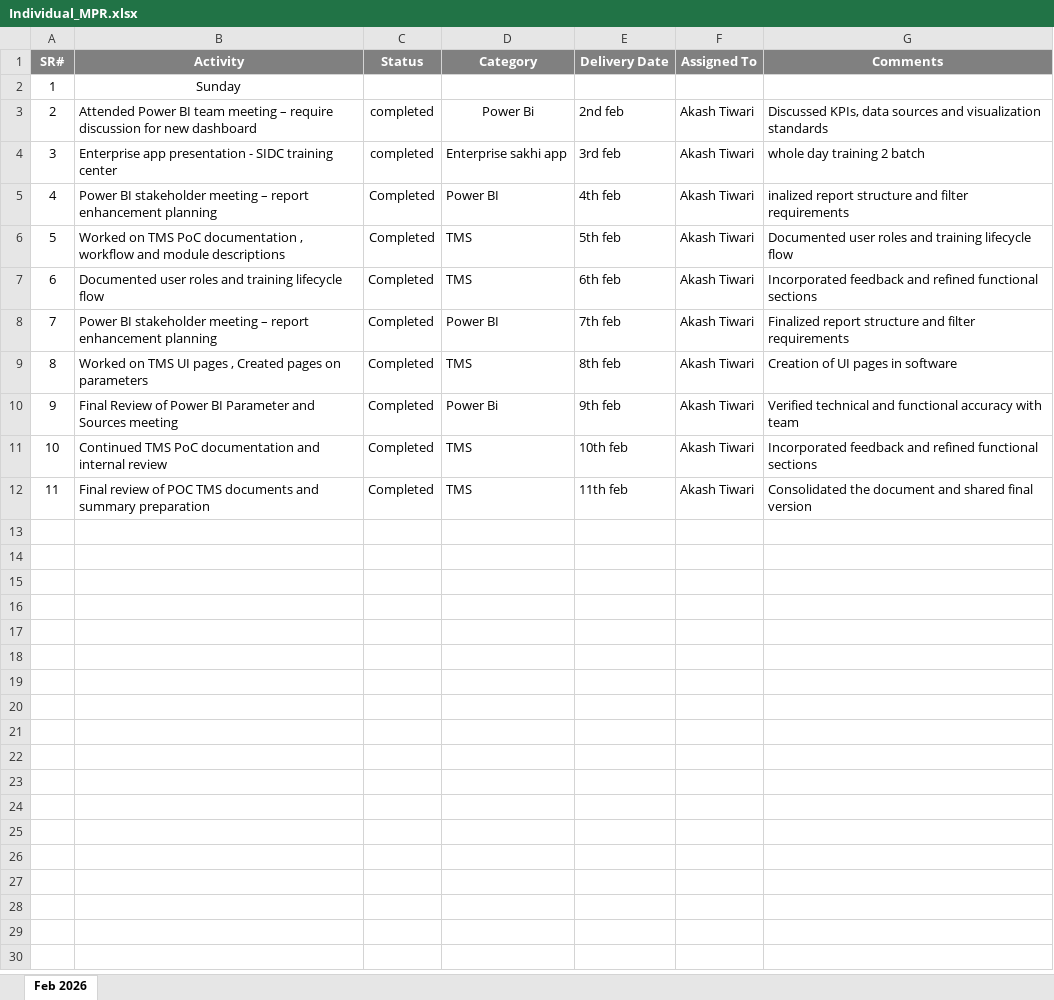
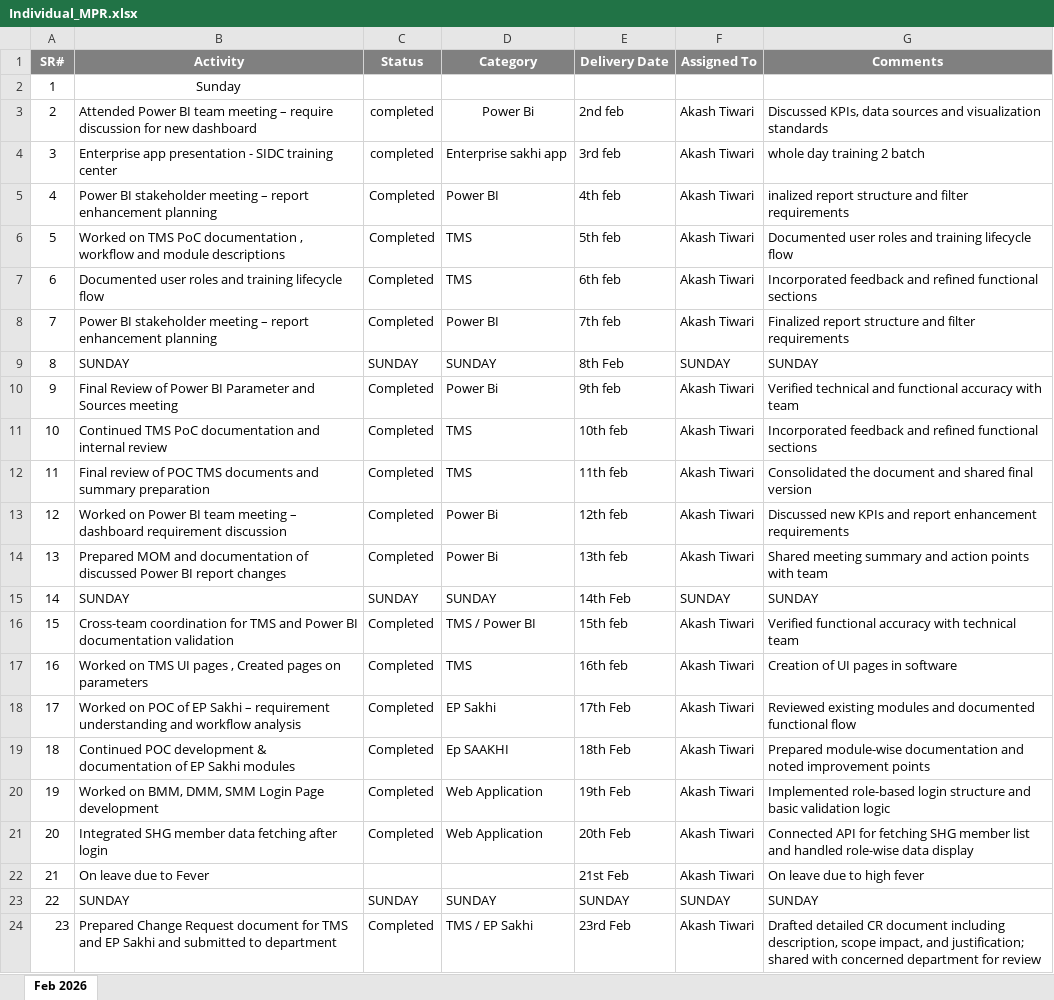
Before and after one commit to pallaveeindian/TH-PROJECT-NOTEBOOK, an Excel workbook: MPR/Role wise/Android Developer/Feb'26/Individual_MPR.xlsx, sheet Feb 2026, drawn as a sheet; values as stored, in another font and other column widths than the file's, no borders; removed rows and columns are numbered as before the commit, all else as after; the diff names each change by its address in the sheet, - before the commit and + after, or states it on an @@ line.

Commit message:
Daily MPR update | 24-02-2026

```diff
--- a/MPR/Role wise/Android Developer/Feb'26/Individual_MPR.xlsx (sheet Feb 2026)
+++ b/MPR/Role wise/Android Developer/Feb'26/Individual_MPR.xlsx (sheet Feb 2026)
-row 9: 8 | Worked on TMS UI pages , Created pages on parameters | Completed | TMS | 8th feb | Akash Tiwari | Creation of UI pages in software
+row 9: 8 | SUNDAY | SUNDAY | SUNDAY | 8th Feb | SUNDAY | SUNDAY
+row 13: 12 | Worked on Power BI team meeting – dashboard requirement discussion | Completed | Power Bi | 12th feb | Akash Tiwari | Discussed new KPIs and report enhancement requirements
+row 14: 13 | Prepared MOM and documentation of discussed Power BI report changes | Completed | Power Bi | 13th feb | Akash Tiwari | Shared meeting summary and action points with team
+row 15: 14 | SUNDAY | SUNDAY | SUNDAY | 14th Feb | SUNDAY | SUNDAY
+row 16: 15 | Cross-team coordination for TMS and Power BI documentation validation | Completed | TMS / Power BI | 15th feb | Akash Tiwari | Verified functional accuracy with technical team
+row 17: 16 | Worked on TMS UI pages , Created pages on parameters | Completed | TMS | 16th feb | Akash Tiwari | Creation of UI pages in software
+row 18: 17 | Worked on POC of EP Sakhi – requirement understanding and workflow analysis | Completed | EP Sakhi | 17th Feb | Akash Tiwari | Reviewed existing modules and documented functional flow
+row 19: 18 | Continued POC development & documentation of EP Sakhi modules | Completed | Ep SAAKHI | 18th Feb | Akash Tiwari | Prepared module-wise documentation and noted improvement points
+row 20: 19 | Worked on BMM, DMM, SMM Login Page development | Completed | Web Application | 19th Feb | Akash Tiwari | Implemented role-based login structure and basic validation logic
+row 21: 20 | Integrated SHG member data fetching after login | Completed | Web Application | 20th Feb | Akash Tiwari | Connected API for fetching SHG member list and handled role-wise data display
+row 22: 21 | On leave due to Fever |  |  | 21st Feb | Akash Tiwari | On leave due to high fever
+row 23: 22 | SUNDAY | SUNDAY | SUNDAY | SUNDAY | SUNDAY | SUNDAY
+row 24: 23 | Prepared Change Request document for TMS and EP Sakhi and submitted to department | Completed | TMS / EP Sakhi | 23rd Feb | Akash Tiwari | Drafted detailed CR document including description, scope impact, and justification; shared with concerned department for review
```
